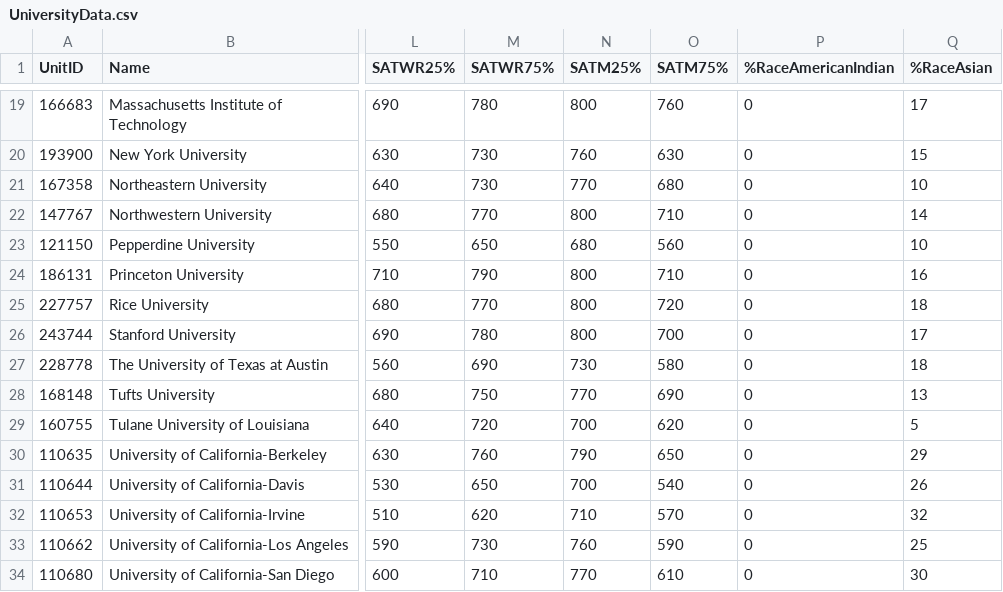
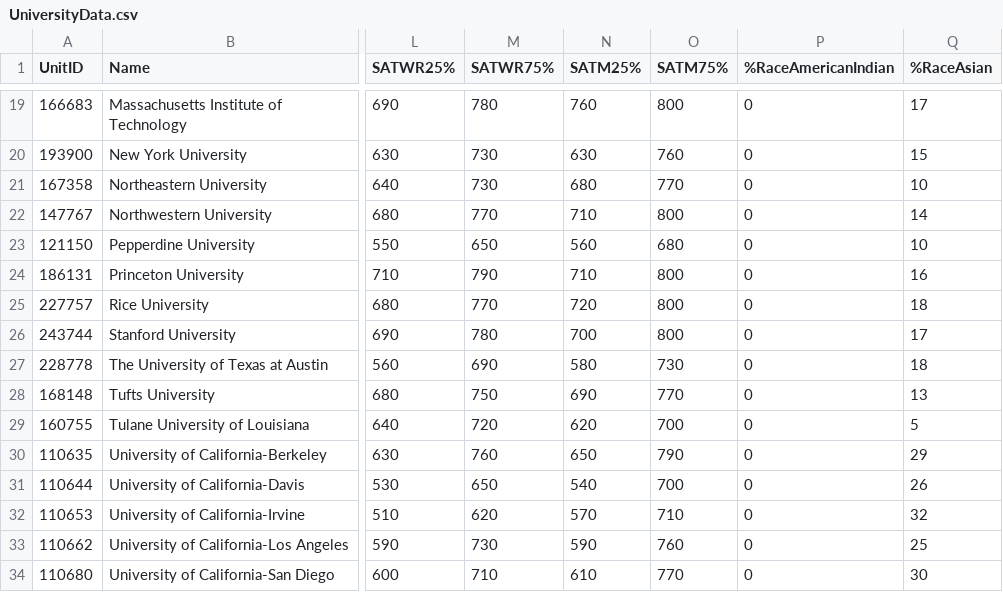
Before and after one commit to jayv510/uchoose, a CSV file: app/assets/data/UniversityData.csv, drawn as a sheet; only a part is shown, gaps mark what is left out; the diff covers the shown part only; the diff names each change by its address in the sheet, - before the commit and + after, or states it on an @@ line.

```diff
--- a/app/assets/data/UniversityData.csv
+++ b/app/assets/data/UniversityData.csv
-N19 (SATM25%): 800
+N19 (SATM25%): 760
-O19 (SATM75%): 760
+O19 (SATM75%): 800
-N20 (SATM25%): 760
+N20 (SATM25%): 630
-O20 (SATM75%): 630
+O20 (SATM75%): 760
-N21 (SATM25%): 770
+N21 (SATM25%): 680
-O21 (SATM75%): 680
+O21 (SATM75%): 770
-N22 (SATM25%): 800
+N22 (SATM25%): 710
-O22 (SATM75%): 710
+O22 (SATM75%): 800
-N23 (SATM25%): 680
+N23 (SATM25%): 560
-O23 (SATM75%): 560
+O23 (SATM75%): 680
-N24 (SATM25%): 800
+N24 (SATM25%): 710
-O24 (SATM75%): 710
+O24 (SATM75%): 800
-N25 (SATM25%): 800
+N25 (SATM25%): 720
-O25 (SATM75%): 720
+O25 (SATM75%): 800
-N26 (SATM25%): 800
+N26 (SATM25%): 700
-O26 (SATM75%): 700
+O26 (SATM75%): 800
-N27 (SATM25%): 730
+N27 (SATM25%): 580
-O27 (SATM75%): 580
+O27 (SATM75%): 730
-N28 (SATM25%): 770
+N28 (SATM25%): 690
-O28 (SATM75%): 690
+O28 (SATM75%): 770
-N29 (SATM25%): 700
+N29 (SATM25%): 620
-O29 (SATM75%): 620
+O29 (SATM75%): 700
-N30 (SATM25%): 790
+N30 (SATM25%): 650
-O30 (SATM75%): 650
+O30 (SATM75%): 790
-N31 (SATM25%): 700
+N31 (SATM25%): 540
-O31 (SATM75%): 540
+O31 (SATM75%): 700
-N32 (SATM25%): 710
+N32 (SATM25%): 570
-O32 (SATM75%): 570
+O32 (SATM75%): 710
-N33 (SATM25%): 760
+N33 (SATM25%): 590
-O33 (SATM75%): 590
+O33 (SATM75%): 760
-N34 (SATM25%): 770
+N34 (SATM25%): 610
-O34 (SATM75%): 610
+O34 (SATM75%): 770
```
Also changed, not shown: 64 edited cells elsewhere in this file, 2 other files.
